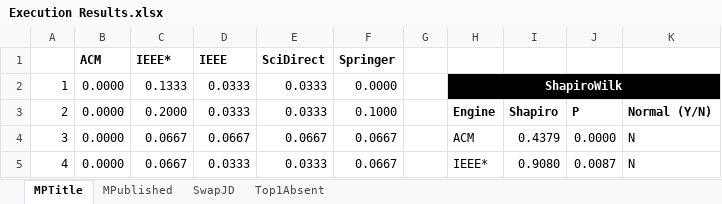
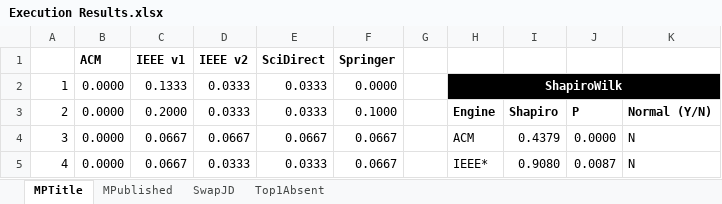
Before and after one commit to stevaoaa/mt_project, an Excel workbook: analyzes/Execution Results.xlsx, sheet MPTitle, drawn as a sheet; only a part is shown; values as stored, in another font and other column widths than the file's, no borders; charts and pictures and table styles not drawn; the diff names each change by its address in the sheet, - before the commit and + after, or states it on an @@ line.

```diff
--- a/analyzes/Execution Results.xlsx (sheet MPTitle)
+++ b/analyzes/Execution Results.xlsx (sheet MPTitle)
-C1: IEEE*
+C1: IEEE v1
-D1: IEEE
+D1: IEEE v2
```
Also changed, not shown: sheet Top1Absent, sheet MPublished, sheet SwapJD, charts or pictures.
